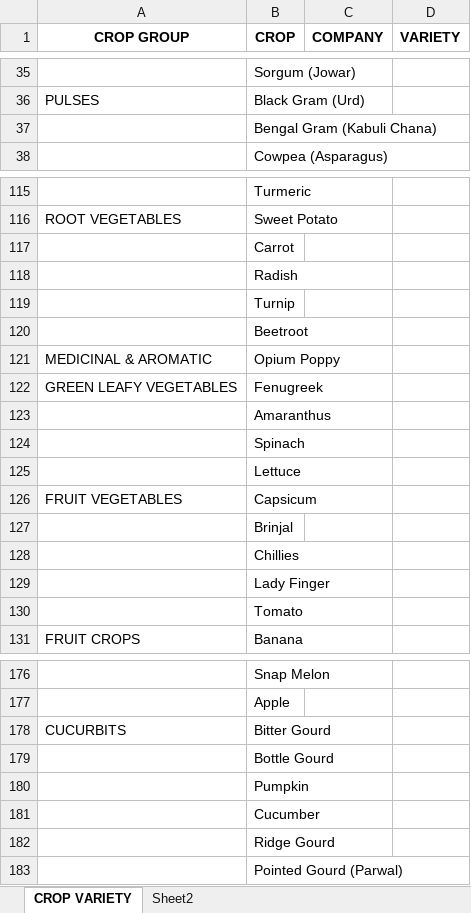
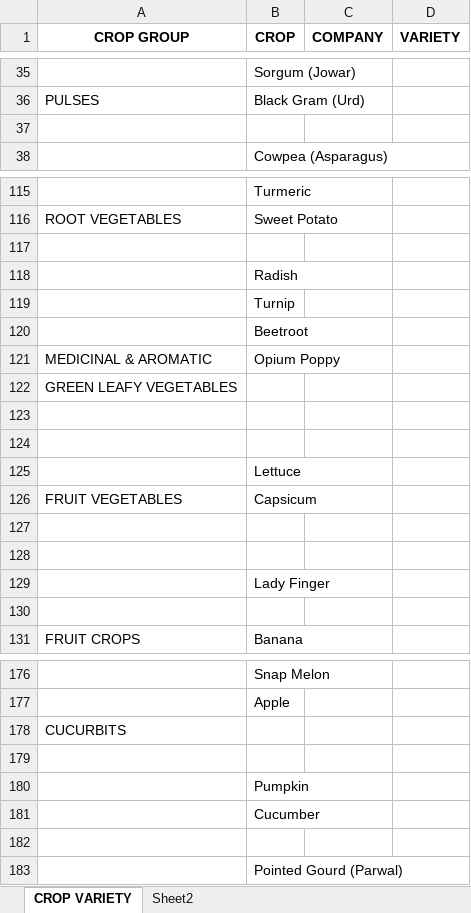
Before and after one commit to secondhalftechnologies/Developers, an Excel workbook: clientdata/CROP BIFURCATION.xlsx, sheet CROP VARIETY, drawn as a sheet; only a part is shown, gaps mark what is left out; values as stored, in another font and other column widths than the file's, no borders; the diff covers the shown part only; the diff names each change by its address in the sheet, - before the commit and + after, or states it on an @@ line.

```diff
--- a/clientdata/CROP BIFURCATION.xlsx (sheet CROP VARIETY)
+++ b/clientdata/CROP BIFURCATION.xlsx (sheet CROP VARIETY)
-B37 (CROP): Bengal Gram (Kabuli Chana)
+B37 (CROP): (empty)
-B117 (CROP): Carrot
+B117 (CROP): (empty)
-B122 (CROP): Fenugreek
+B122 (CROP): (empty)
-B123 (CROP): Amaranthus
+B123 (CROP): (empty)
-B124 (CROP): Spinach
+B124 (CROP): (empty)
-B127 (CROP): Brinjal
+B127 (CROP): (empty)
-B128 (CROP): Chillies
+B128 (CROP): (empty)
-B130 (CROP): Tomato
+B130 (CROP): (empty)
-B178 (CROP): Bitter Gourd
+B178 (CROP): (empty)
-B179 (CROP): Bottle Gourd
+B179 (CROP): (empty)
-B182 (CROP): Ridge Gourd
+B182 (CROP): (empty)
```
Also changed, not shown: 4 edited cells elsewhere in this sheet, clientdata/bifurations.xlsx, 27 other files.
